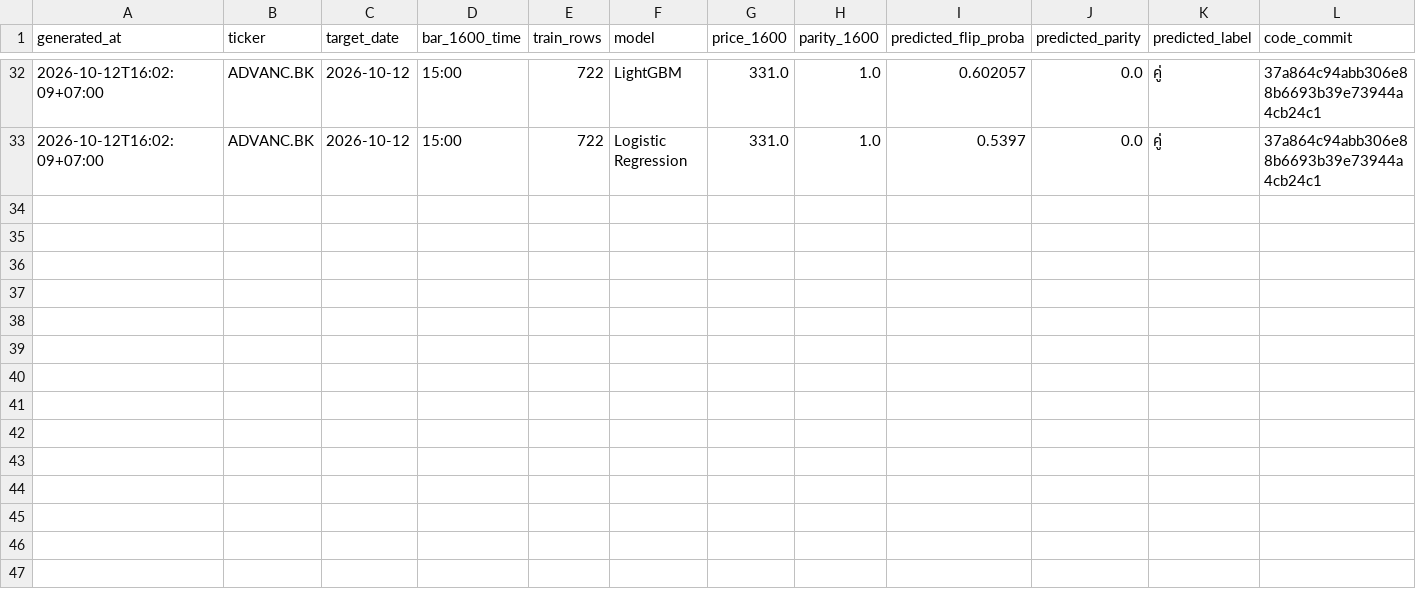
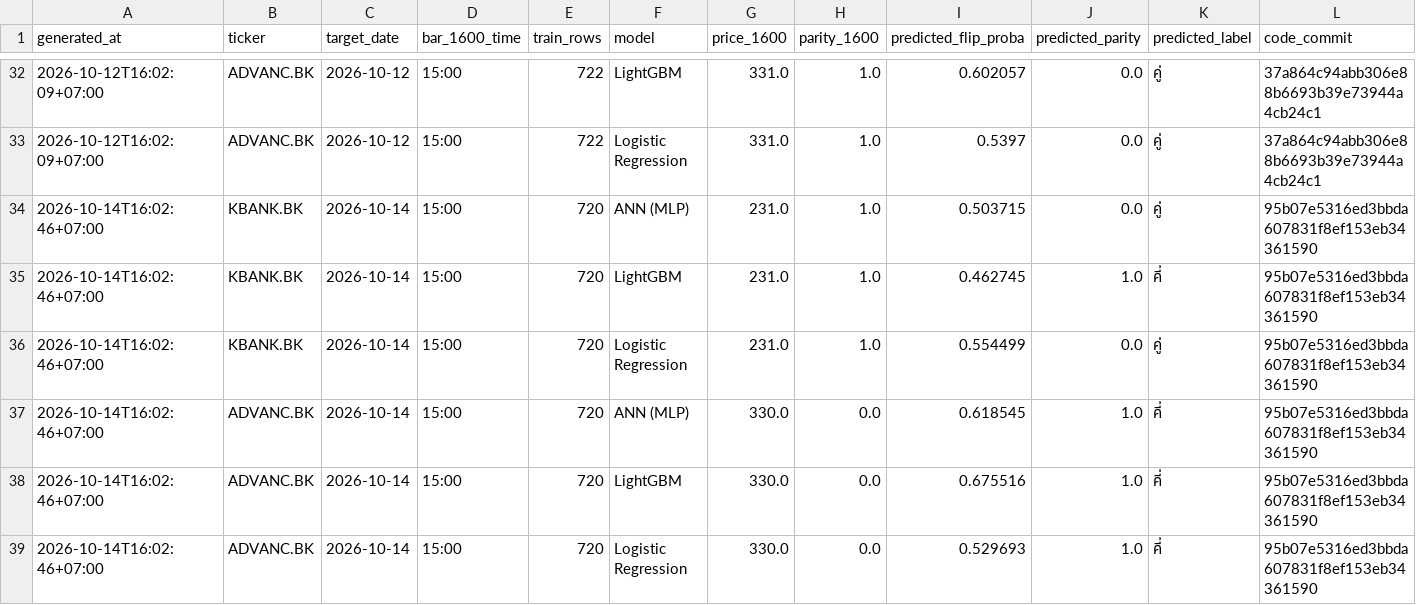
Before and after one commit to panifield/CN340_Stock_Prediction, a CSV file: task_a2/results/prediction_log.csv, drawn as a sheet; only a part is shown, gaps mark what is left out; rows hold the shown columns only; the diff names each change by its address in the sheet, - before the commit and + after, or states it on an @@ line.

Commit message:
task_a2 1600 prediction log: 2026-10-14

```diff
--- a/task_a2/results/prediction_log.csv
+++ b/task_a2/results/prediction_log.csv
+row 34: 2026-10-14T16:02:46+07:00 | KBANK.BK | 2026-10-14 | 15:00 | 720 | ANN (MLP) | 231.0 | 1.0 | 0.503715 | 0.0 | คู่ | 95b07e5316ed3bbda607831f8ef153eb34361590
+row 35: 2026-10-14T16:02:46+07:00 | KBANK.BK | 2026-10-14 | 15:00 | 720 | LightGBM | 231.0 | 1.0 | 0.462745 | 1.0 | คี่ | 95b07e5316ed3bbda607831f8ef153eb34361590
+row 36: 2026-10-14T16:02:46+07:00 | KBANK.BK | 2026-10-14 | 15:00 | 720 | Logistic Regression | 231.0 | 1.0 | 0.554499 | 0.0 | คู่ | 95b07e5316ed3bbda607831f8ef153eb34361590
+row 37: 2026-10-14T16:02:46+07:00 | ADVANC.BK | 2026-10-14 | 15:00 | 720 | ANN (MLP) | 330.0 | 0.0 | 0.618545 | 1.0 | คี่ | 95b07e5316ed3bbda607831f8ef153eb34361590
+row 38: 2026-10-14T16:02:46+07:00 | ADVANC.BK | 2026-10-14 | 15:00 | 720 | LightGBM | 330.0 | 0.0 | 0.675516 | 1.0 | คี่ | 95b07e5316ed3bbda607831f8ef153eb34361590
+row 39: 2026-10-14T16:02:46+07:00 | ADVANC.BK | 2026-10-14 | 15:00 | 720 | Logistic Regression | 330.0 | 0.0 | 0.529693 | 1.0 | คี่ | 95b07e5316ed3bbda607831f8ef153eb34361590
```
